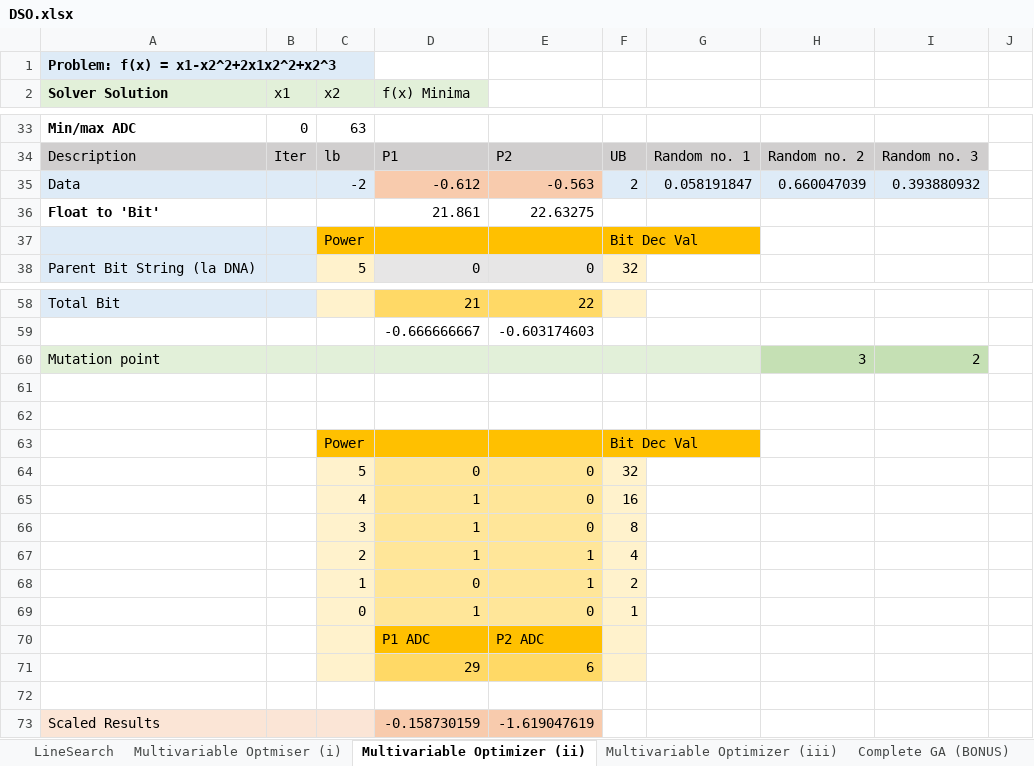
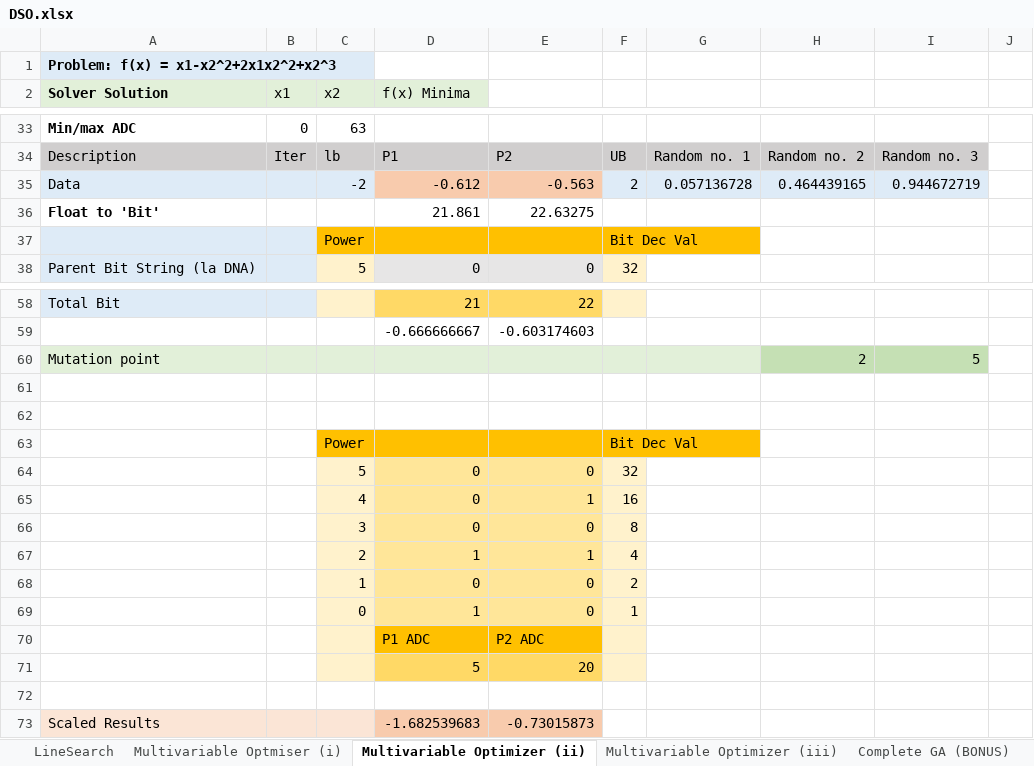
Before and after one commit to Kai-Wen-Lee/DSO-Workbook, an Excel workbook: DSO.xlsx, sheet Multivariable Optimizer (ii), drawn as a sheet; only a part is shown, gaps mark what is left out; values as stored, in another font and other column widths than the file's, no borders; charts and pictures not drawn; removed rows and columns are numbered as before the commit, all else as after; the diff names each change by its address in the sheet, - before the commit and + after, or states it on an @@ line.

```diff
--- a/DSO.xlsx (sheet Multivariable Optimizer (ii))
+++ b/DSO.xlsx (sheet Multivariable Optimizer (ii))
-G35: 0.058191847
+G35: 0.057136728
-H35: 0.660047039
+H35: 0.464439165
-I35: 0.393880932
+I35: 0.944672719
-H60: 3
+H60: 2
-I60: 2
+I60: 5
-D65:D66 (f(x) Minima): 1
+D65:D66 (f(x) Minima): 0
-E65: 0
+E65: 1
-E68: 1
+E68: 0
-row 71:  |  |  | 29 | 6
+row 71:  |  |  | 5 | 20
-D73 (f(x) Minima): -0.158730159
+D73 (f(x) Minima): -1.682539683
-E73: -1.619047619
+E73: -0.73015873
```
Also changed, not shown: sheet Complete GA (BONUS), sheet MDO Eigenvalue, sheet Multivariable Optimizer (iii), formulas that keep their value, charts or pictures.
